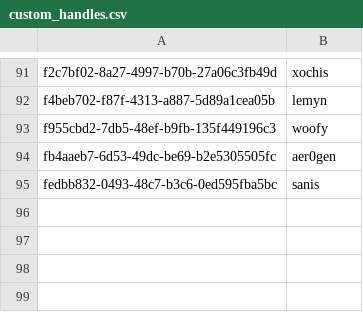
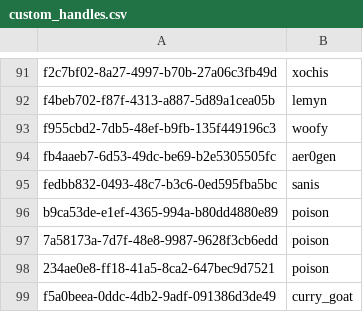
Before and after one commit to cgadski/autotude, a CSV file: stats_db/csv/custom_handles.csv, drawn as a sheet; only a part is shown, gaps mark what is left out.

Commit message:
add handles for poison, curry goat

```diff
--- a/stats_db/csv/custom_handles.csv
+++ b/stats_db/csv/custom_handles.csv
@@ -95 +95,5 @@ fb4aaeb7-6d53-49dc-be69-b2e5305505fc,aer0gen
 fedbb832-0493-48c7-b3c6-0ed595fba5bc,sanis
+b9ca53de-e1ef-4365-994a-b80dd4880e89,poison
+7a58173a-7d7f-48e8-9987-9628f3cb6edd,poison
+234ae0e8-ff18-41a5-8ca2-647bec9d7521,poison
+f5a0beea-0ddc-4db2-9adf-091386d3de49,curry_goat
```
Also changed, not shown: 1 other file.
